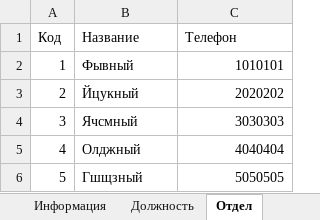
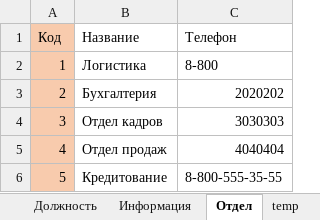
Before and after one commit to KonstantAnxietyTeam/python_project_192, an Excel workbook: db.xlsx, sheet Отдел, drawn as a sheet; values as stored, in another font and other column widths than the file's, no borders; the diff names each change by its address in the sheet, - before the commit and + after, or states it on an @@ line.

```diff
--- a/db.xlsx (sheet Отдел)
+++ b/db.xlsx (sheet Отдел)
+sheet tab: temp
@@ sheet tab order changed: Должность | Информация | Отдел | temp @@
-A1:A6 fill: none
+A1:A6 fill: #F8CBAD
-B2 (Название): Фывный
+B2 (Название): Логистика
-C2 (Телефон): 1010101
+C2 (Телефон): 8-800
-B3 (Название): Йцукный
+B3 (Название): Бухгалтерия
-B4 (Название): Ячсмный
+B4 (Название): Отдел кадров
-B5 (Название): Олджный
+B5 (Название): Отдел продаж
-B6 (Название): Гшщзный
+B6 (Название): Кредитование
-C6 (Телефон): 5050505
+C6 (Телефон): 8-800-555-35-55
```
Also changed, not shown: sheet Информация, sheet Учет, sheet Работник, sheet Должность, formulas that keep their value.
